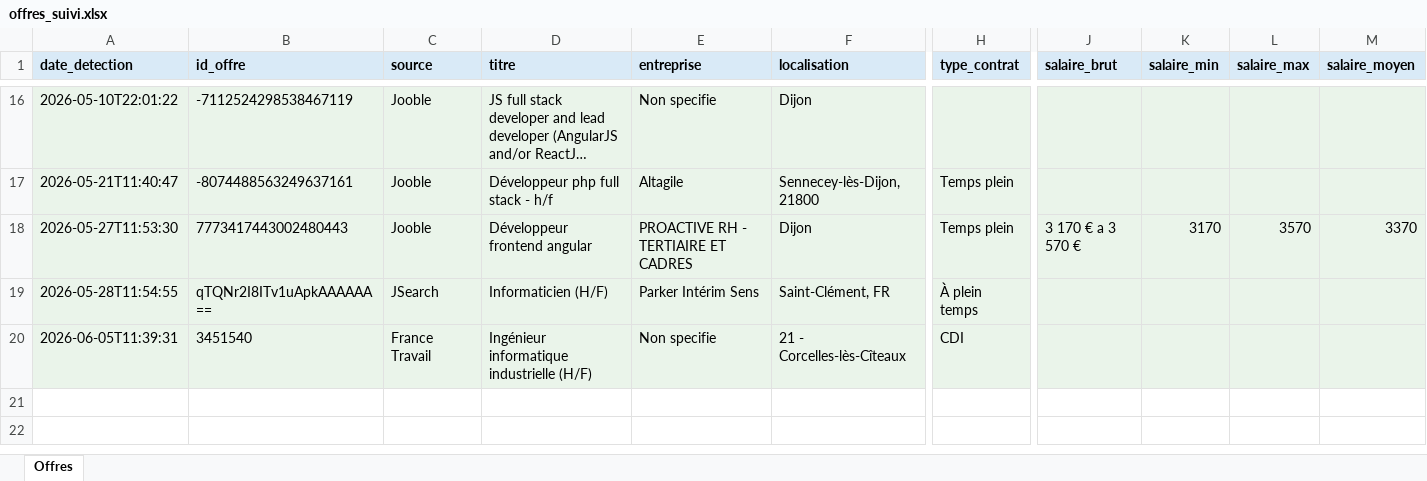
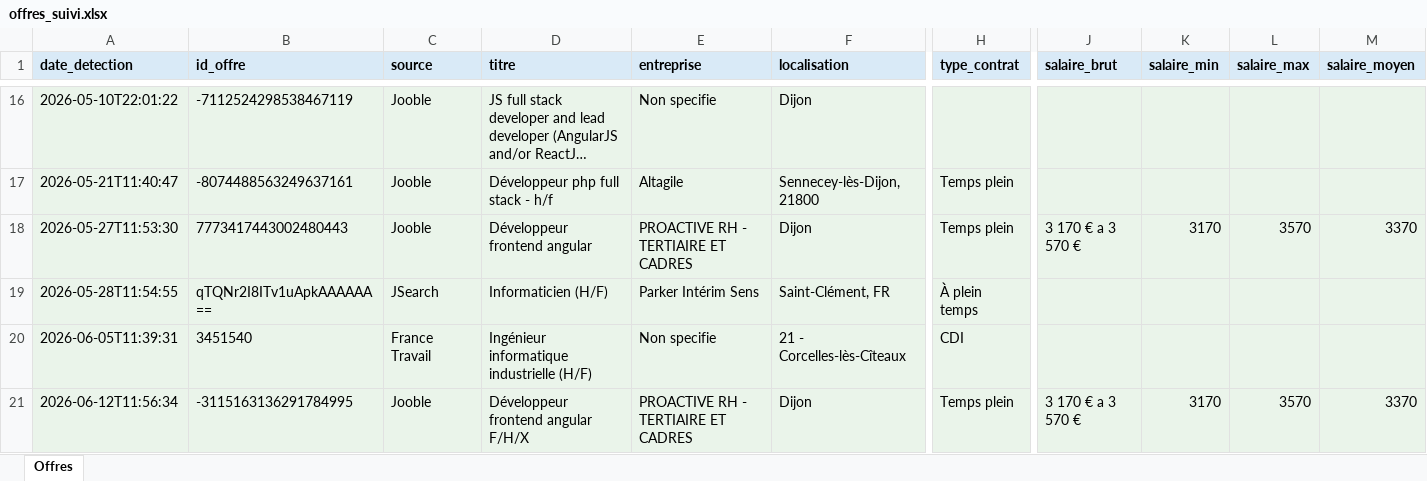
Before and after one commit to Portg4s/AutoTache, an Excel workbook: cloud_state/offres_suivi.xlsx, sheet Offres, drawn as a sheet; only a part is shown, gaps mark what is left out; long unchanged cells end in …; values as stored, in another font and other column widths than the file's, no borders; rows hold the shown columns only; the diff names each change by its address in the sheet, - before the commit and + after, or states it on an @@ line.

```diff
--- a/cloud_state/offres_suivi.xlsx (sheet Offres)
+++ b/cloud_state/offres_suivi.xlsx (sheet Offres)
+row 21: 2026-06-12T11:56:34 | -3115163136291784995 | Jooble | Développeur frontend angular F/H/X | PROACTIVE RH - TERTIAIRE ET CADRES | Dijon | Temps plein | 3 170 € a 3 570 € | 3170 | 3570 | 3370
```
Also changed, not shown: 1 other file.
